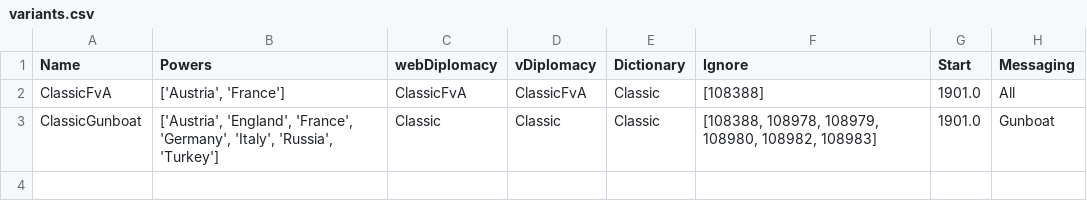
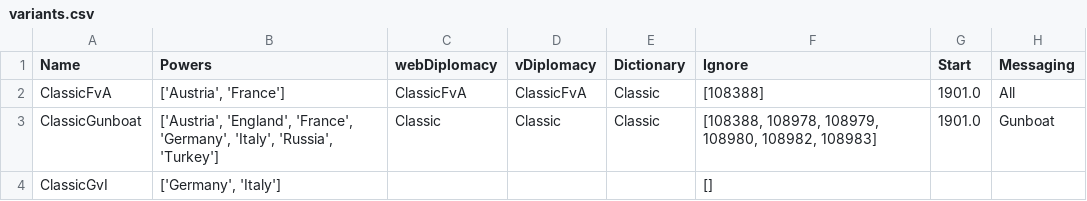
Before and after one commit to jensforsgard/RoganBot, a CSV file: scraping/data/variants.csv, drawn as a sheet.

Commit message:
Full Press data.

```diff
--- a/scraping/data/variants.csv
+++ b/scraping/data/variants.csv
@@ -3 +3,2 @@ ClassicFvA,"['Austria', 'France']",ClassicFvA,ClassicFvA, Classic,[108388],1901.
 ClassicGunboat,"['Austria', 'England', 'France', 'Germany', 'Italy', 'Russia', 'Turkey']",Classic,Classic,Classic,"[108388, 108978, 108979, 108980, 108982, 108983]",1901.0,Gunboat
+ClassicGvI,"['Germany', 'Italy']",,,,[],,
```
Also changed, not shown: 2 other files.
